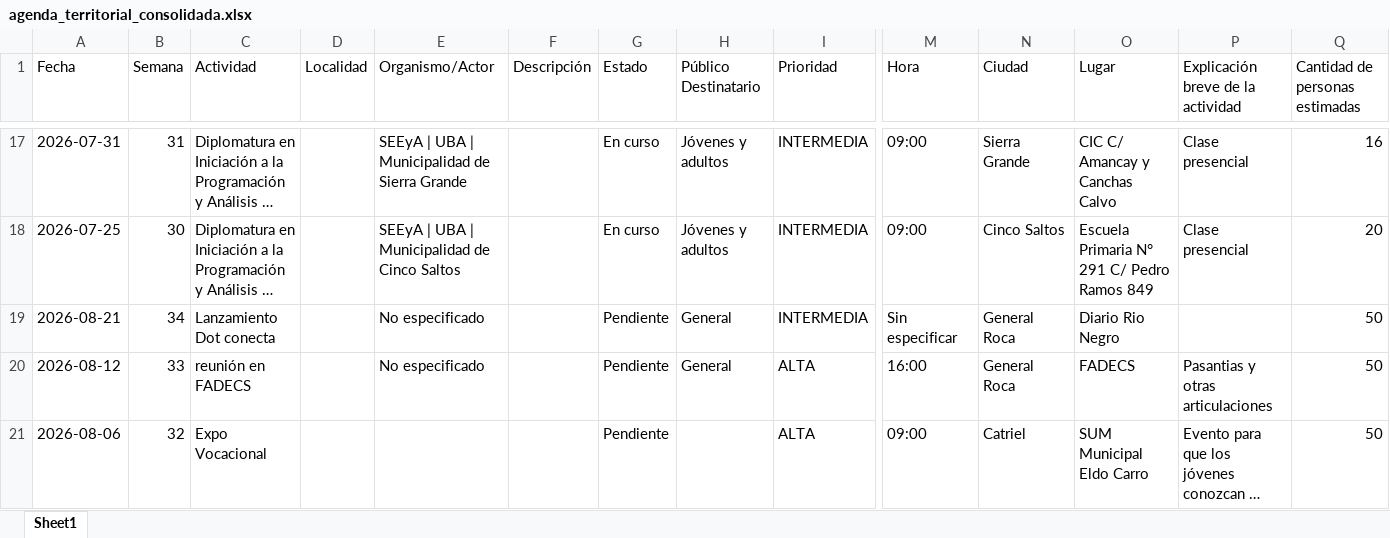
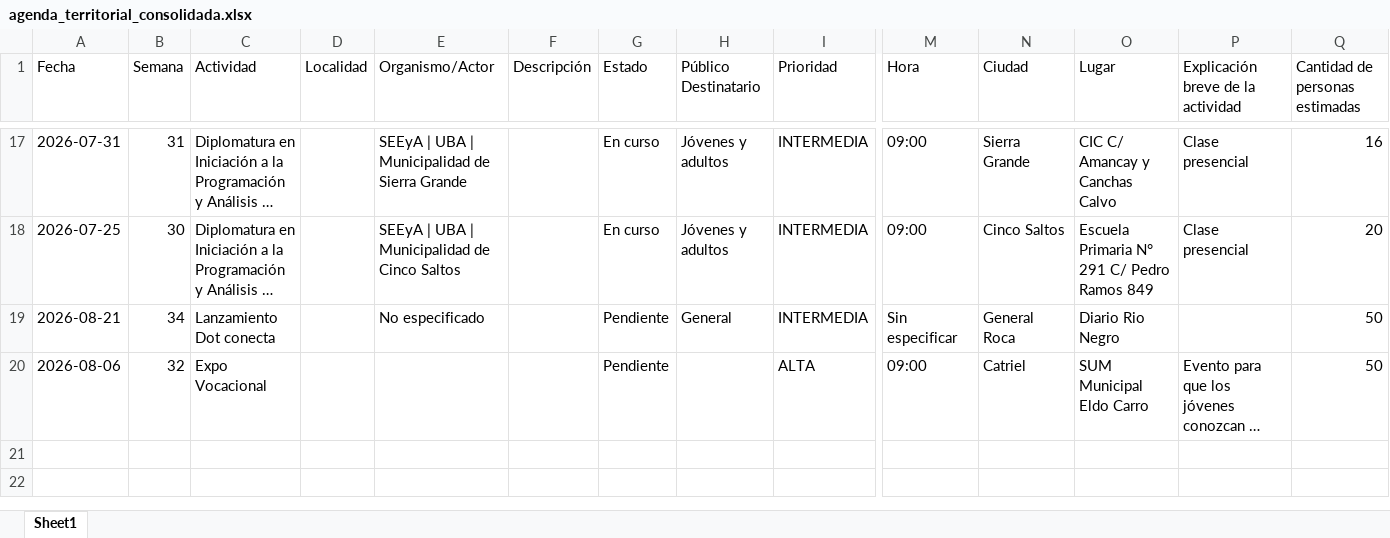
Before and after one commit to rocioneream-hub/agenda-territorial, an Excel workbook: agenda_territorial_consolidada.xlsx, sheet Sheet1, drawn as a sheet; only a part is shown, gaps mark what is left out; long unchanged cells end in …; values as stored, in another font and other column widths than the file's, no borders; rows hold the shown columns only; the diff names each change by its address in the sheet, - before the commit and + after, or states it on an @@ line.

Commit message:
Eliminar actividad fila 18

```diff
--- a/agenda_territorial_consolidada.xlsx (sheet Sheet1)
+++ b/agenda_territorial_consolidada.xlsx (sheet Sheet1)
-row 20: 2026-08-12 | 33 | reunión en FADECS |  | No especificado |  | Pendiente | General | ALTA | 16:00 | General Roca | FADECS | Pasantias y otras articulaciones | 50
```
